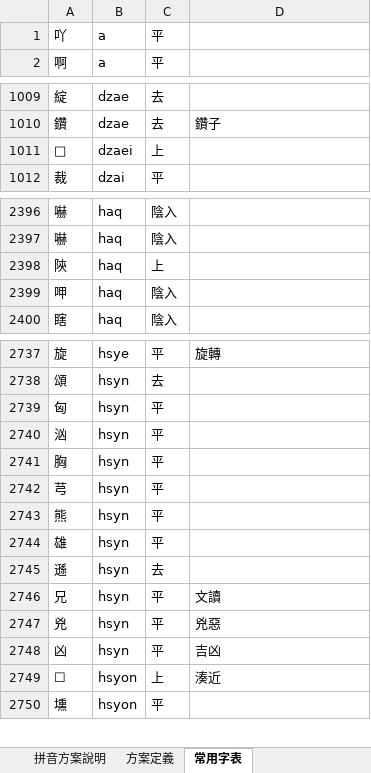
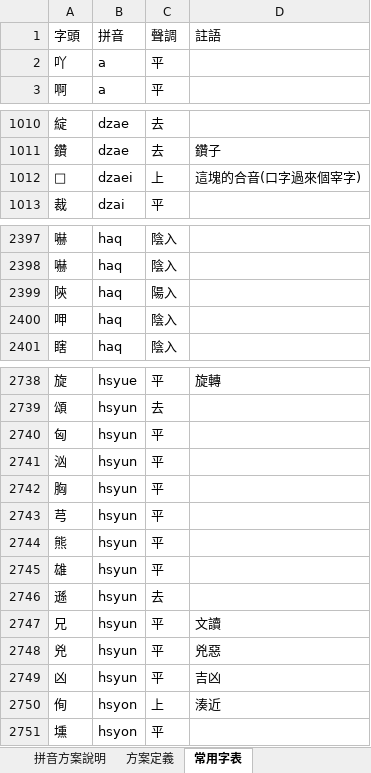
Before and after one commit to iaoiezaon/rime-jieny, an Excel workbook: 嘉樂泉話的拼音方案說明.xlsx, sheet 常用字表, drawn as a sheet; only a part is shown, gaps mark what is left out; values as stored, in another font and other column widths than the file's, no borders; addresses are those after the commit; the diff covers the shown part only; the diff names each change by its address in the sheet, - before the commit and + after, or states it on an @@ line.

```diff
--- a/嘉樂泉話的拼音方案說明.xlsx (sheet 常用字表)
+++ b/嘉樂泉話的拼音方案說明.xlsx (sheet 常用字表)
@@ row 6797 moved to row 1: 字頭 @@
-D1012: (empty)
+D1012: 這塊的合音(口字過來個宰字)
-C2399: 上
+C2399: 陽入
-B2738: hsye
+B2738: hsyue
-B2739:B2749: hsyn
+B2739:B2749: hsyun
-A2750: ☐
+A2750: 侚
```
Also changed, not shown: 1 added row and 53 edited cells elsewhere in this sheet.
